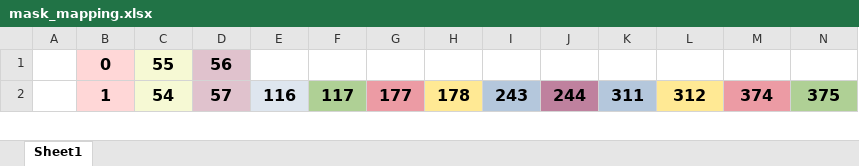
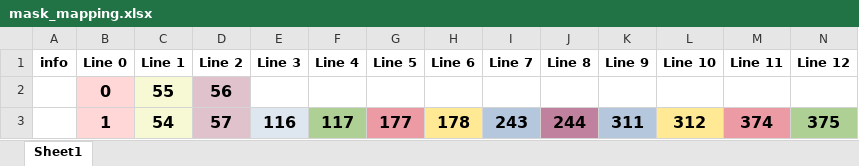
Before and after one commit to bjorn-grape/raspi-mask-ledRGB, an Excel workbook: mapping/mask_mapping.xlsx, sheet Sheet1, drawn as a sheet; only a part is shown; values as stored, in another font and other column widths than the file's, no borders; conditional formats not drawn; rows hold the shown columns only; the diff names each change by its address in the sheet, - before the commit and + after, or states it on an @@ line.

Commit message:
up: excel update for pandas

```diff
--- a/mapping/mask_mapping.xlsx (sheet Sheet1)
+++ b/mapping/mask_mapping.xlsx (sheet Sheet1)
+row 1: info | Line 0 | Line 1 | Line 2 | Line 3 | Line 4 | Line 5 | Line 6 | Line 7 | Line 8 | Line 9 | Line 10 | Line 11 | Line 12
```
Also changed, not shown: 2 other files.
